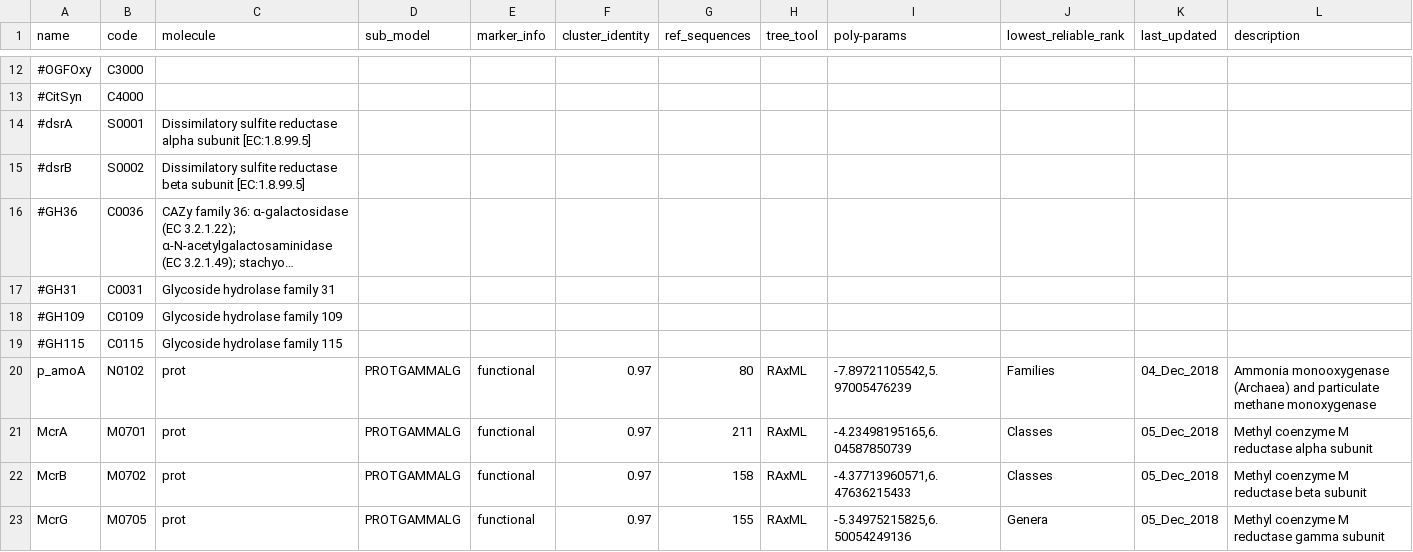
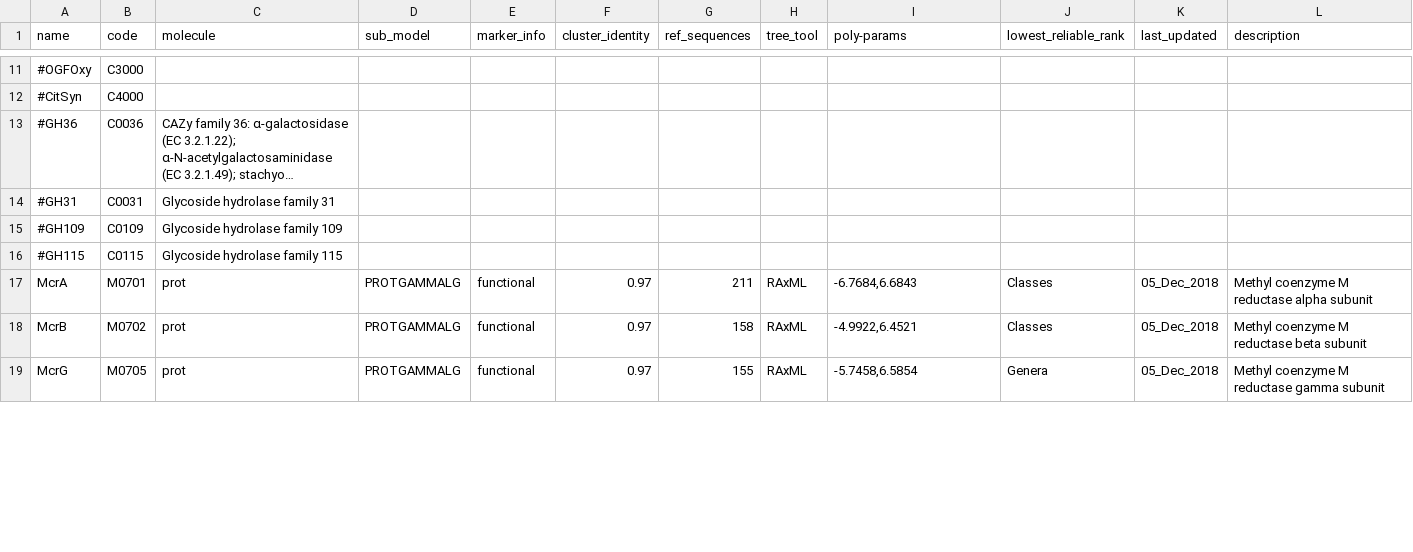
Before and after one commit to hallamlab/TreeSAPP, a TSV file: data/tree_data/ref_build_parameters.tsv, drawn as a sheet; only a part is shown, gaps mark what is left out; long unchanged cells end in …; removed rows and columns are numbered as before the commit, all else as after; the diff covers the shown part only; the diff names each change by its address in the sheet, - before the commit and + after, or states it on an @@ line.

```diff
--- a/data/tree_data/ref_build_parameters.tsv
+++ b/data/tree_data/ref_build_parameters.tsv
-row 14: #dsrA | S0001 | Dissimilatory sulfite reductase alpha subunit [EC:1.8.99.5]
-row 15: #dsrB | S0002 | Dissimilatory sulfite reductase beta subunit [EC:1.8.99.5]
-row 20: p_amoA | N0102 | prot | PROTGAMMALG | functional | 0.97 | 80 | RAxML | -7.89721105542,5.97005476239 | Families | 04_Dec_2018 | Ammonia monooxygenase (Archaea) and particulate methane monoxygenase
-I17 (poly-params): -4.23498195165,6.04587850739
+I17 (poly-params): -6.7684,6.6843
-I18 (poly-params): -4.37713960571,6.47636215433
+I18 (poly-params): -4.9922,6.4521
-I19 (poly-params): -5.34975215825,6.50054249136
+I19 (poly-params): -5.7458,6.5854
```
Also changed, not shown: 7 added rows, 1 removed row and 9 edited cells elsewhere in this file, 20 other files.
